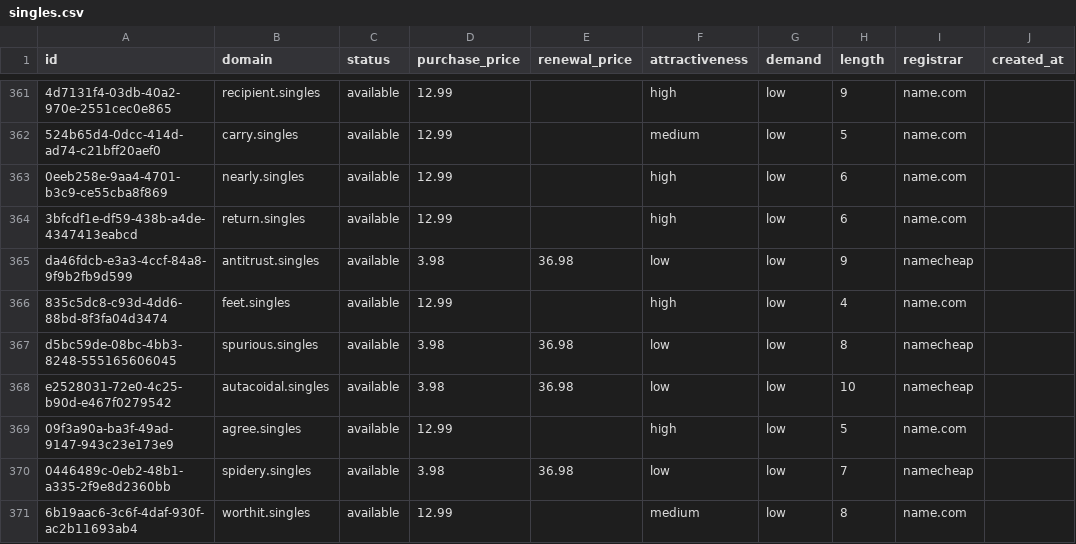
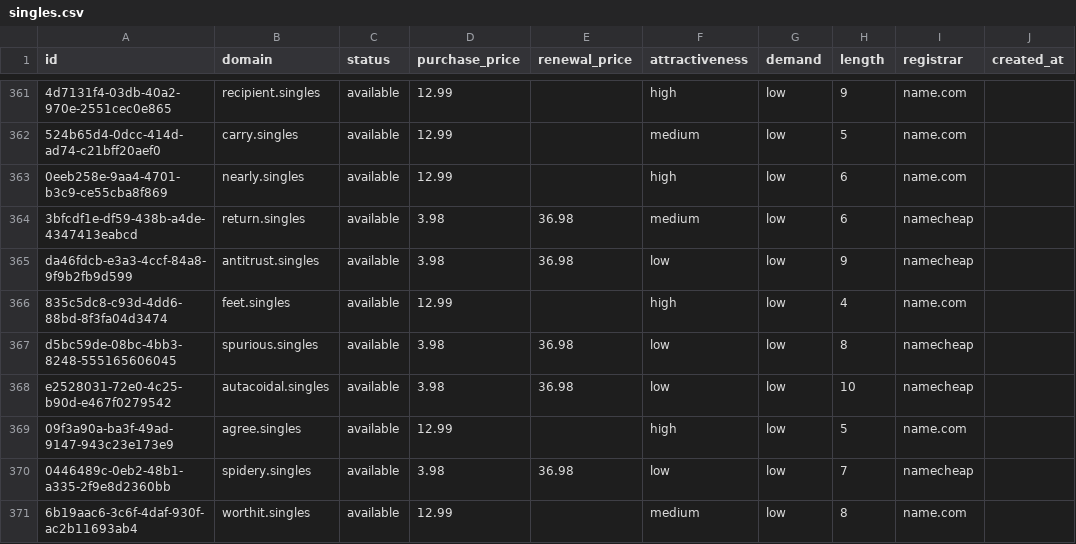
Before and after one commit to UniqueDomains/singles-oneword-domains, a CSV file: singles.csv, drawn as a sheet; only a part is shown, gaps mark what is left out; the diff names each change by its address in the sheet, - before the commit and + after, or states it on an @@ line.

Commit message:
Domains update

```diff
--- a/singles.csv
+++ b/singles.csv
-D364 (purchase_price): 12.99
+D364 (purchase_price): 3.98
-E364 (renewal_price): (empty)
+E364 (renewal_price): 36.98
-F364 (attractiveness): high
+F364 (attractiveness): medium
-I364 (registrar): name.com
+I364 (registrar): namecheap
```
Also changed, not shown: 4 other files.
